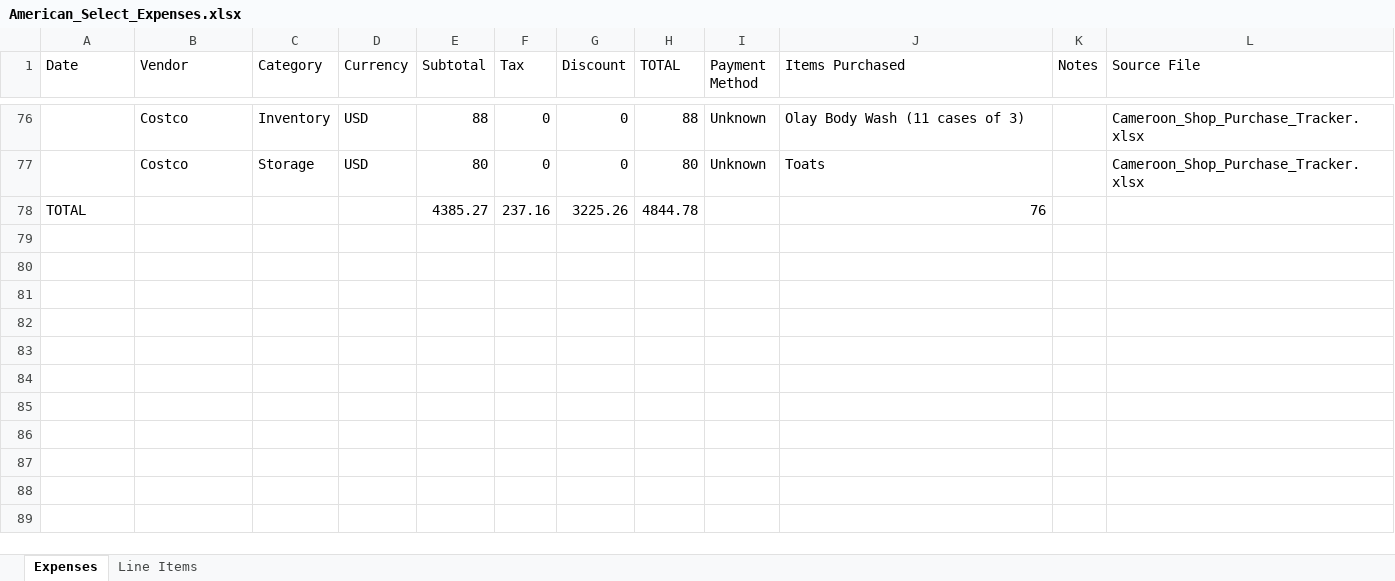
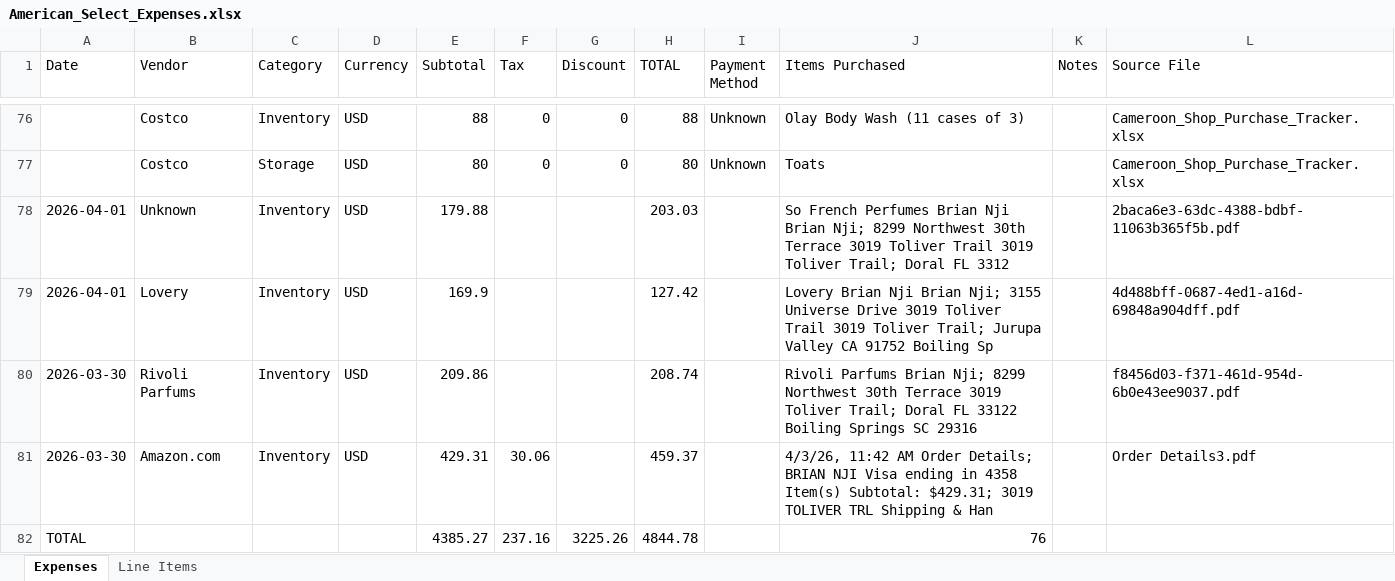
Before and after one commit to Carlito20/cameroon-project, an Excel workbook: American_Select_Expenses.xlsx, sheet Expenses, drawn as a sheet; only a part is shown, gaps mark what is left out; values as stored, in another font and other column widths than the file's, no cell formats; the diff names each change by its address in the sheet, - before the commit and + after, or states it on an @@ line.

```diff
--- a/American_Select_Expenses.xlsx (sheet Expenses)
+++ b/American_Select_Expenses.xlsx (sheet Expenses)
+row 78: 2026-04-01 | Unknown | Inventory | USD | 179.88 |  |  | 203.03 |  | So French Perfumes Brian Nji Brian Nji; 8299 Northwest 30th Terrace 3019 Toliver Trail 3019 Toliver Trail; Doral FL 3312 |  | 2baca6e3-63dc-4388-bdbf-11063b365f5b.pdf
+row 79: 2026-04-01 | Lovery | Inventory | USD | 169.9 |  |  | 127.42 |  | Lovery Brian Nji Brian Nji; 3155 Universe Drive 3019 Toliver Trail 3019 Toliver Trail; Jurupa Valley CA 91752 Boiling Sp |  | 4d488bff-0687-4ed1-a16d-69848a904dff.pdf
+row 80: 2026-03-30 | Rivoli Parfums | Inventory | USD | 209.86 |  |  | 208.74 |  | Rivoli Parfums Brian Nji; 8299 Northwest 30th Terrace 3019 Toliver Trail; Doral FL 33122 Boiling Springs SC 29316 |  | f8456d03-f371-461d-954d-6b0e43ee9037.pdf
+row 81: 2026-03-30 | Amazon.com | Inventory | USD | 429.31 | 30.06 |  | 459.37 |  | 4/3/26, 11:42 AM Order Details; BRIAN NJI Visa ending in 4358 Item(s) Subtotal: $429.31; 3019 TOLIVER TRL Shipping & Han |  | Order Details3.pdf
```
Also changed, not shown: sheet Line Items, cell formats, 1 other file.
